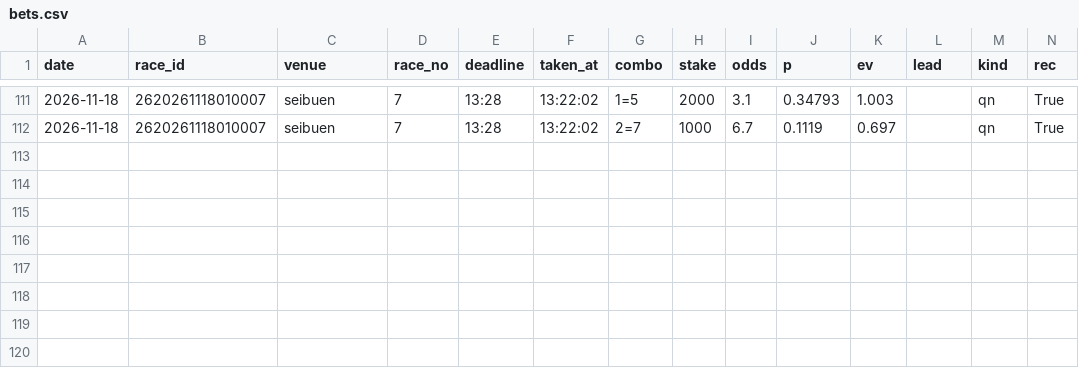
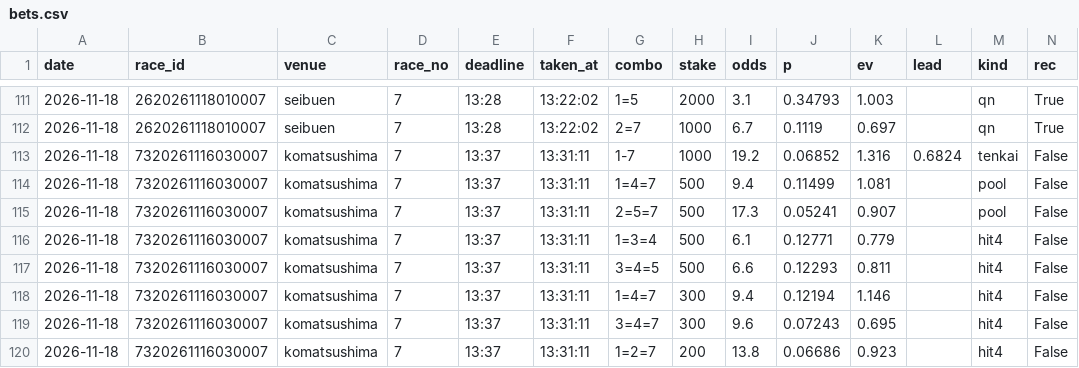
Before and after one commit to basebull120809-boop/keirin-ev, a CSV file: data/live/2026-11-18/bets.csv, drawn as a sheet; only a part is shown, gaps mark what is left out; rows hold the shown columns only; the diff names each change by its address in the sheet, - before the commit and + after, or states it on an @@ line.

Commit message:
live komatsushima 7R 買い

```diff
--- a/data/live/2026-11-18/bets.csv
+++ b/data/live/2026-11-18/bets.csv
+row 113: 2026-11-18 | 7320261116030007 | komatsushima | 7 | 13:37 | 13:31:11 | 1-7 | 1000 | 19.2 | 0.06852 | 1.316 | 0.6824 | tenkai | False
+row 114: 2026-11-18 | 7320261116030007 | komatsushima | 7 | 13:37 | 13:31:11 | 1=4=7 | 500 | 9.4 | 0.11499 | 1.081 |  | pool | False
+row 115: 2026-11-18 | 7320261116030007 | komatsushima | 7 | 13:37 | 13:31:11 | 2=5=7 | 500 | 17.3 | 0.05241 | 0.907 |  | pool | False
+row 116: 2026-11-18 | 7320261116030007 | komatsushima | 7 | 13:37 | 13:31:11 | 1=3=4 | 500 | 6.1 | 0.12771 | 0.779 |  | hit4 | False
+row 117: 2026-11-18 | 7320261116030007 | komatsushima | 7 | 13:37 | 13:31:11 | 3=4=5 | 500 | 6.6 | 0.12293 | 0.811 |  | hit4 | False
+row 118: 2026-11-18 | 7320261116030007 | komatsushima | 7 | 13:37 | 13:31:11 | 1=4=7 | 300 | 9.4 | 0.12194 | 1.146 |  | hit4 | False
+row 119: 2026-11-18 | 7320261116030007 | komatsushima | 7 | 13:37 | 13:31:11 | 3=4=7 | 300 | 9.6 | 0.07243 | 0.695 |  | hit4 | False
+row 120: 2026-11-18 | 7320261116030007 | komatsushima | 7 | 13:37 | 13:31:11 | 1=2=7 | 200 | 13.8 | 0.06686 | 0.923 |  | hit4 | False
```
Also changed, not shown: 9 other files.
